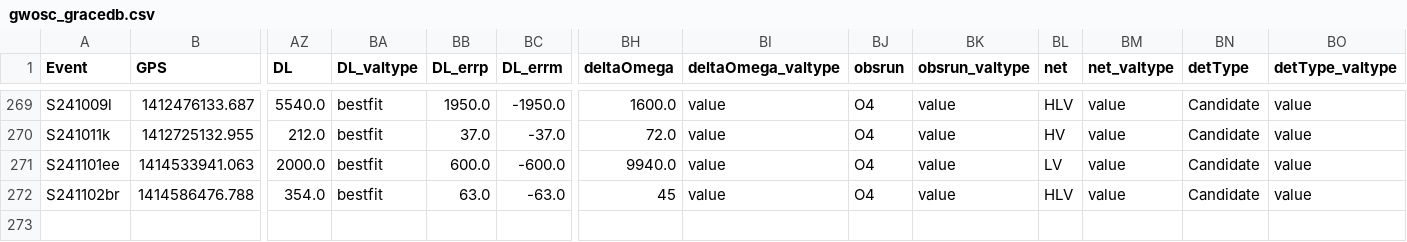
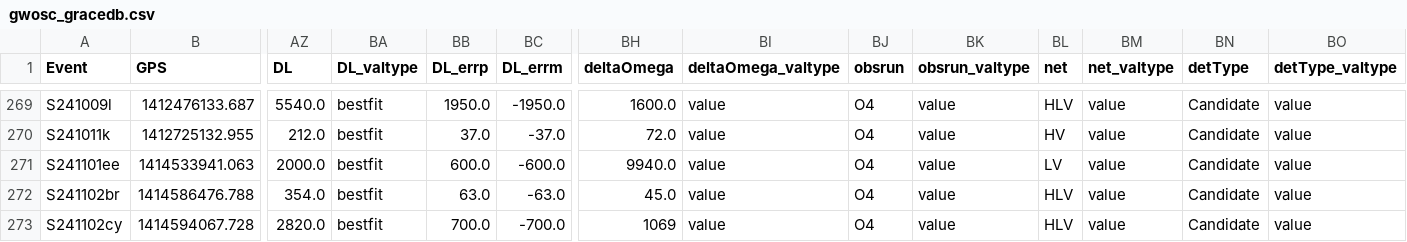
Before and after one commit to cardiffgravity/gwcat-data, a CSV file: docs/data/gwosc_gracedb.csv, drawn as a sheet; only a part is shown, gaps mark what is left out; rows hold the shown columns only; the diff names each change by its address in the sheet, - before the commit and + after, or states it on an @@ line.

```diff
--- a/docs/data/gwosc_gracedb.csv
+++ b/docs/data/gwosc_gracedb.csv
-BH272 (deltaOmega): 45
+BH272 (deltaOmega): 45.0
+row 273: S241102cy | 1414594067.728 | 2820.0 | bestfit | 700.0 | -700.0 | 1069 | value | O4 | value | HLV | value | Candidate | value
```
Also changed, not shown: docs/data/links.csv, 11 other files.
